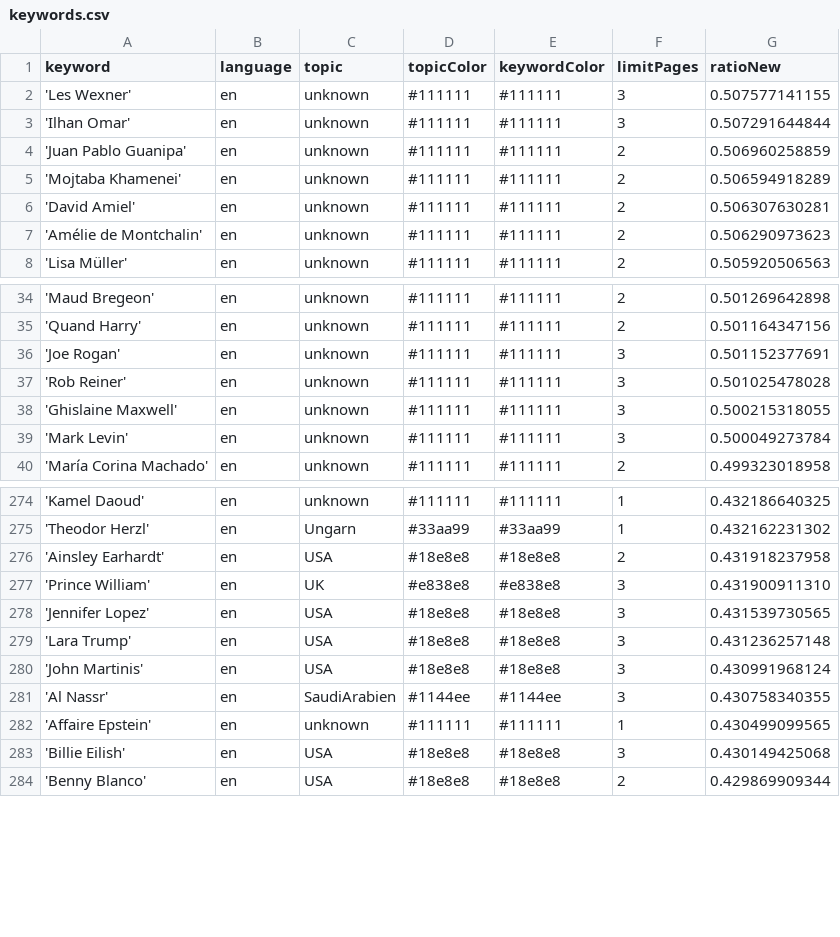
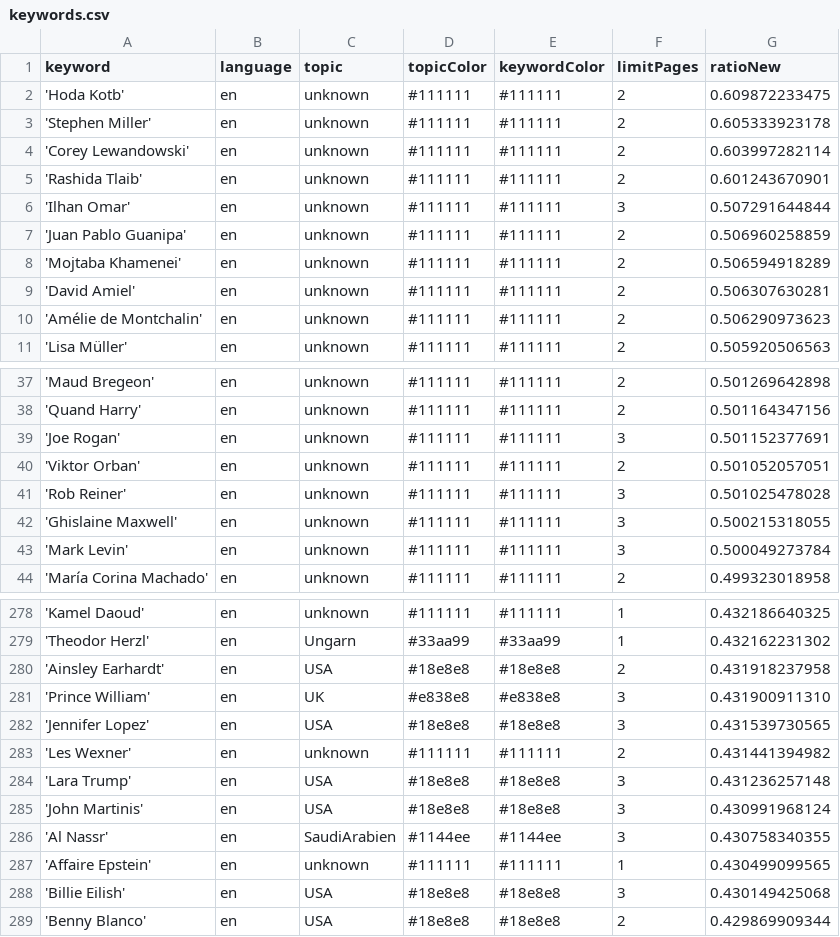
Before and after one commit to JoPhi24-news/peopleWhisperer, a CSV file: keywords.csv, drawn as a sheet; only a part is shown, gaps mark what is left out.

Commit message:
Commit from GitHub Actions (harvest:0.0)

```diff
--- a/keywords.csv
+++ b/keywords.csv
@@ -1,3 +1,6 @@
 keyword,language,topic,topicColor,keywordColor,limitPages,ratioNew
-'Les Wexner',en,unknown,#111111,#111111,3,0.507577141155
+'Hoda Kotb',en,unknown,#111111,#111111,2,0.609872233475
+'Stephen Miller',en,unknown,#111111,#111111,2,0.605333923178
+'Corey Lewandowski',en,unknown,#111111,#111111,2,0.603997282114
+'Rashida Tlaib',en,unknown,#111111,#111111,2,0.601243670901
 'Ilhan Omar',en,unknown,#111111,#111111,3,0.507291644844
@@ -36,2 +39,3 @@ keyword,language,topic,topicColor,keywordColor,limitPages,ratioNew
 'Joe Rogan',en,unknown,#111111,#111111,3,0.501152377691
+'Viktor Orban',en,unknown,#111111,#111111,2,0.501052057051
 'Rob Reiner',en,unknown,#111111,#111111,3,0.501025478028
@@ -278,2 +282,3 @@ keyword,language,topic,topicColor,keywordColor,limitPages,ratioNew
 'Jennifer Lopez',en,USA,#18e8e8,#18e8e8,3,0.431539730565
+'Les Wexner',en,unknown,#111111,#111111,2,0.431441394982
 'Lara Trump',en,USA,#18e8e8,#18e8e8,3,0.431236257148
```
